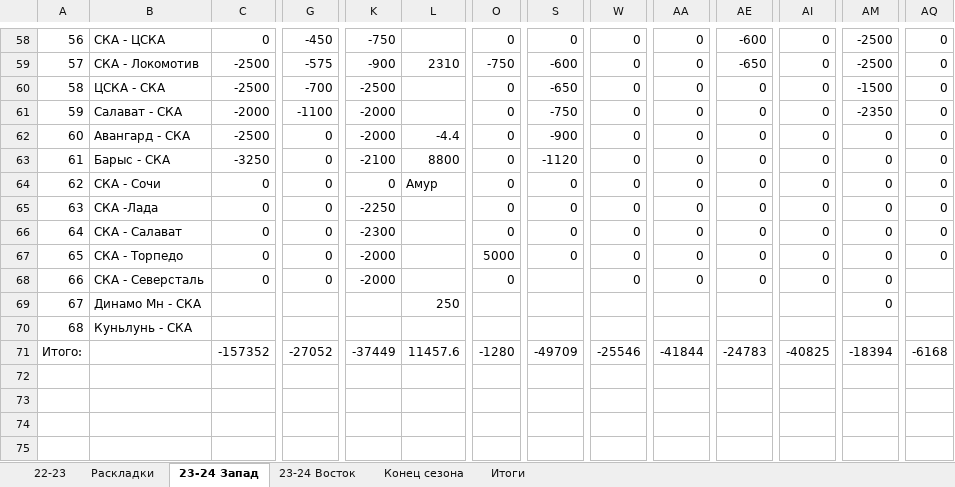
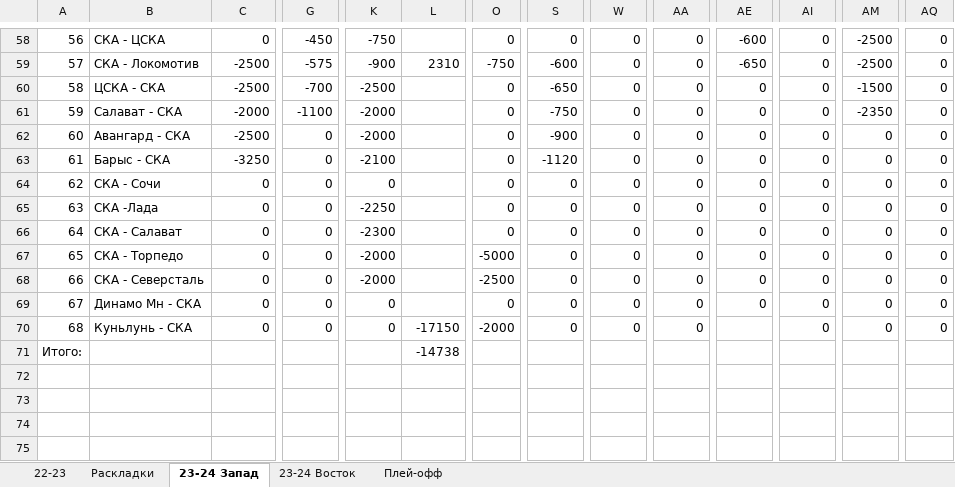
Before and after one commit to EugenySobyanin/Repository_1, an Excel workbook: Ставки/КХЛ 23-24.xlsx, sheet 23-24 Запад, drawn as a sheet; only a part is shown, gaps mark what is left out; values as stored, in another font and other column widths than the file's, no cell formats; the diff covers the shown part only; the diff names each change by its address in the sheet, - before the commit and + after, or states it on an @@ line.

```diff
--- a/Ставки/КХЛ 23-24.xlsx (sheet 23-24 Запад)
+++ b/Ставки/КХЛ 23-24.xlsx (sheet 23-24 Запад)
-sheet tab: Конец сезона
+sheet tab: Плей-офф
-sheet tab: Итоги
-L62: -4.4
+L62: (empty)
-L63: 8800
+L63: (empty)
-L64: Амур
+L64: (empty)
-O67: 5000
+O67: -5000
-O68: 0
+O68: -2500
-S68:S70: (empty)
+S68:S70: 0
-AQ68:AQ70: (empty)
+AQ68:AQ70: 0
-C69:C70: (empty)
+C69:C70: 0
-G69:G70: (empty)
+G69:G70: 0
-K69:K70: (empty)
+K69:K70: 0
-L69: 250
+L69: (empty)
-O69: (empty)
+O69: 0
-W69:W70: (empty)
+W69:W70: 0
-AA69:AA70: (empty)
+AA69:AA70: 0
-AE69: (empty)
+AE69: 0
-AI69:AI70: (empty)
+AI69:AI70: 0
-L70: (empty)
+L70: -17150
-O70: (empty)
+O70: -2000
-AM70: (empty)
+AM70: 0
-C71: -157352
+C71: (empty)
-G71: -27052
+G71: (empty)
-K71: -37449
+K71: (empty)
-L71: 11457.6
+L71: -14738
-O71: -1280
+O71: (empty)
-S71: -49709
+S71: (empty)
-W71: -25546
+W71: (empty)
-AA71: -41844
+AA71: (empty)
-AE71: -24783
+AE71: (empty)
-AI71: -40825
+AI71: (empty)
-AM71: -18394
+AM71: (empty)
-AQ71: -6168
+AQ71: (empty)
```
Also changed, not shown: 2 edited cells elsewhere in this sheet, sheet 23-24 Восток, sheet Плей-офф, cell formats, Ставки/НХЛ 23-24.xlsx, 4 other files.
